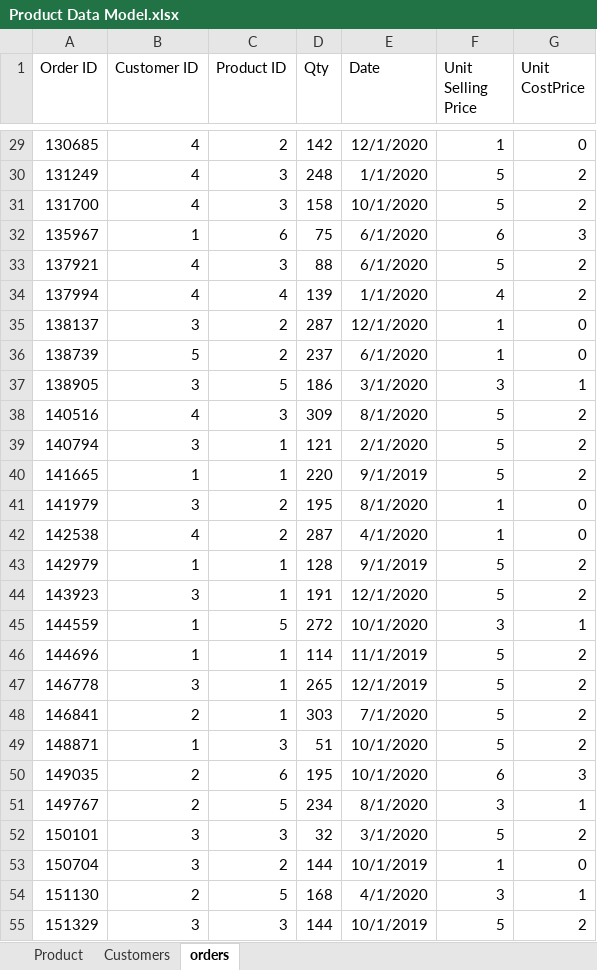
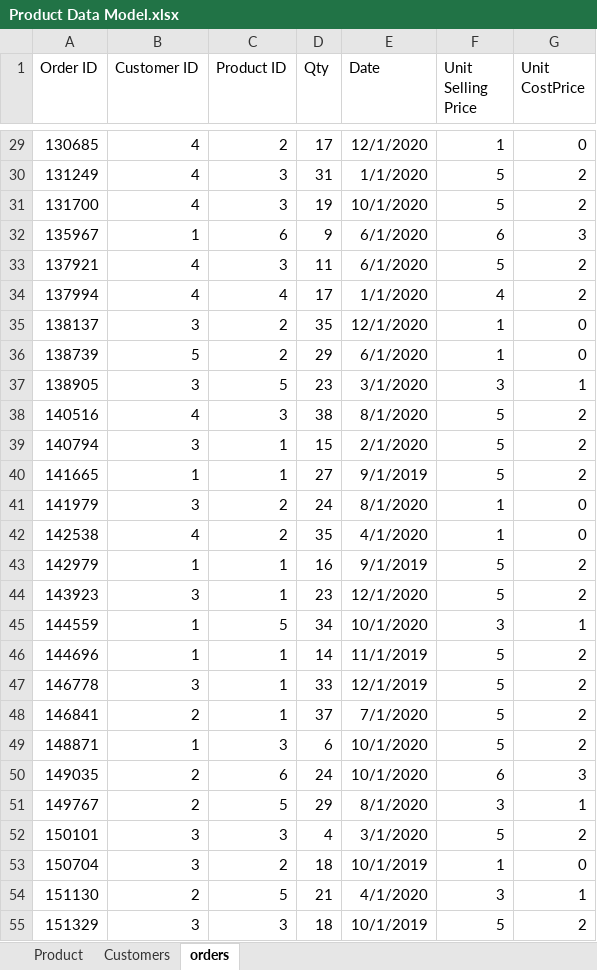
Before and after one commit to deveshpatwa/Free_Datasets, an Excel workbook: Data Sets/Product Data Model.xlsx, sheet orders, drawn as a sheet; only a part is shown, gaps mark what is left out; values as stored, in another font and other column widths than the file's, no borders; the diff covers the shown part only; the diff names each change by its address in the sheet, - before the commit and + after, or states it on an @@ line.

```diff
--- a/Data Sets/Product Data Model.xlsx (sheet orders)
+++ b/Data Sets/Product Data Model.xlsx (sheet orders)
-D29 (Qty): 142
+D29 (Qty): 17
-D30 (Qty): 248
+D30 (Qty): 31
-D31 (Qty): 158
+D31 (Qty): 19
-D32 (Qty): 75
+D32 (Qty): 9
-D33 (Qty): 88
+D33 (Qty): 11
-D34 (Qty): 139
+D34 (Qty): 17
-D35 (Qty): 287
+D35 (Qty): 35
-D36 (Qty): 237
+D36 (Qty): 29
-D37 (Qty): 186
+D37 (Qty): 23
-D38 (Qty): 309
+D38 (Qty): 38
-D39 (Qty): 121
+D39 (Qty): 15
-D40 (Qty): 220
+D40 (Qty): 27
-D41 (Qty): 195
+D41 (Qty): 24
-D42 (Qty): 287
+D42 (Qty): 35
-D43 (Qty): 128
+D43 (Qty): 16
-D44 (Qty): 191
+D44 (Qty): 23
-D45 (Qty): 272
+D45 (Qty): 34
-D46 (Qty): 114
+D46 (Qty): 14
-D47 (Qty): 265
+D47 (Qty): 33
-D48 (Qty): 303
+D48 (Qty): 37
-D49 (Qty): 51
+D49 (Qty): 6
-D50 (Qty): 195
+D50 (Qty): 24
-D51 (Qty): 234
+D51 (Qty): 29
-D52 (Qty): 32
+D52 (Qty): 4
-D53 (Qty): 144
+D53 (Qty): 18
-D54 (Qty): 168
+D54 (Qty): 21
-D55 (Qty): 144
+D55 (Qty): 18
```
Also changed, not shown: 673 edited cells elsewhere in this sheet, Excel Class Files/Part 3 Basic Operations.xlsx, Excel Class Files/Part 4 Excel Functions.xlsx, 12 other files.
